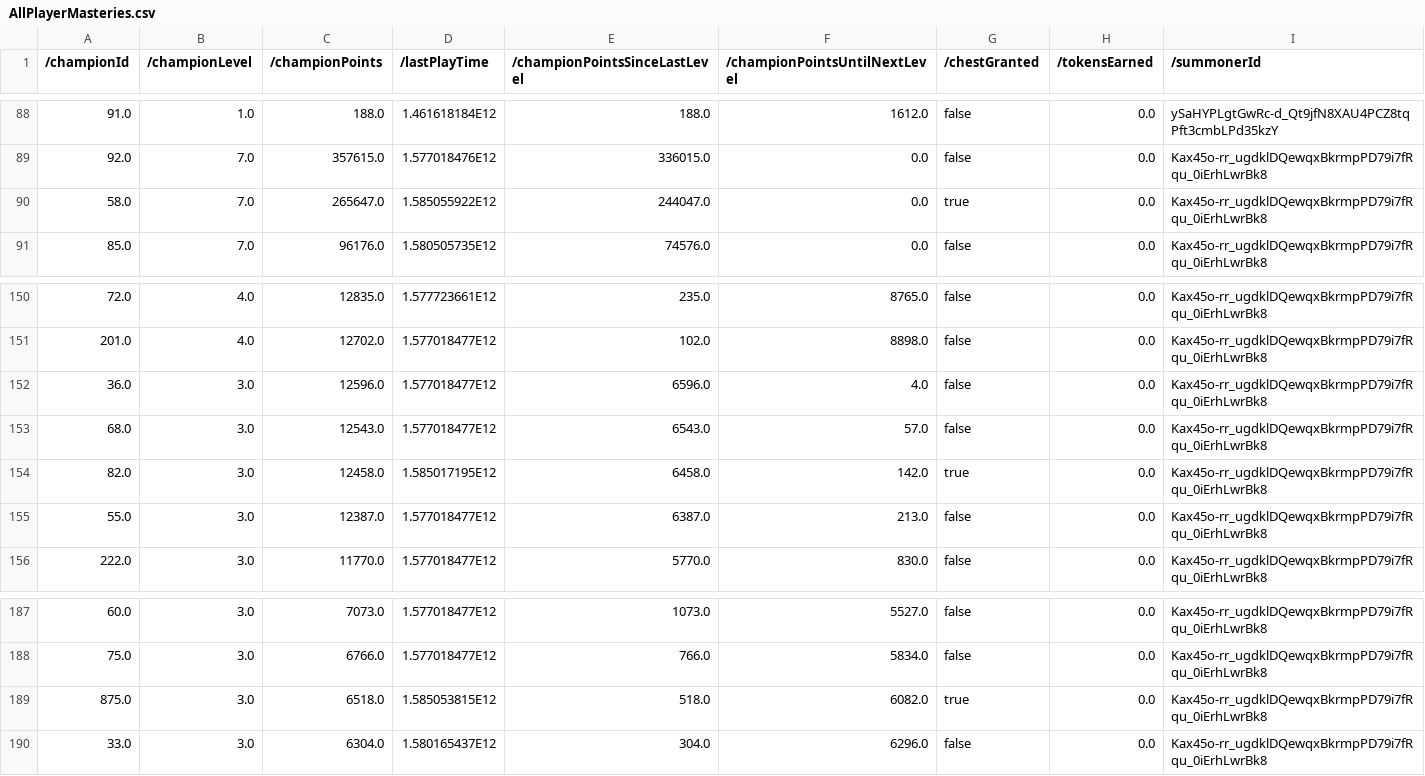
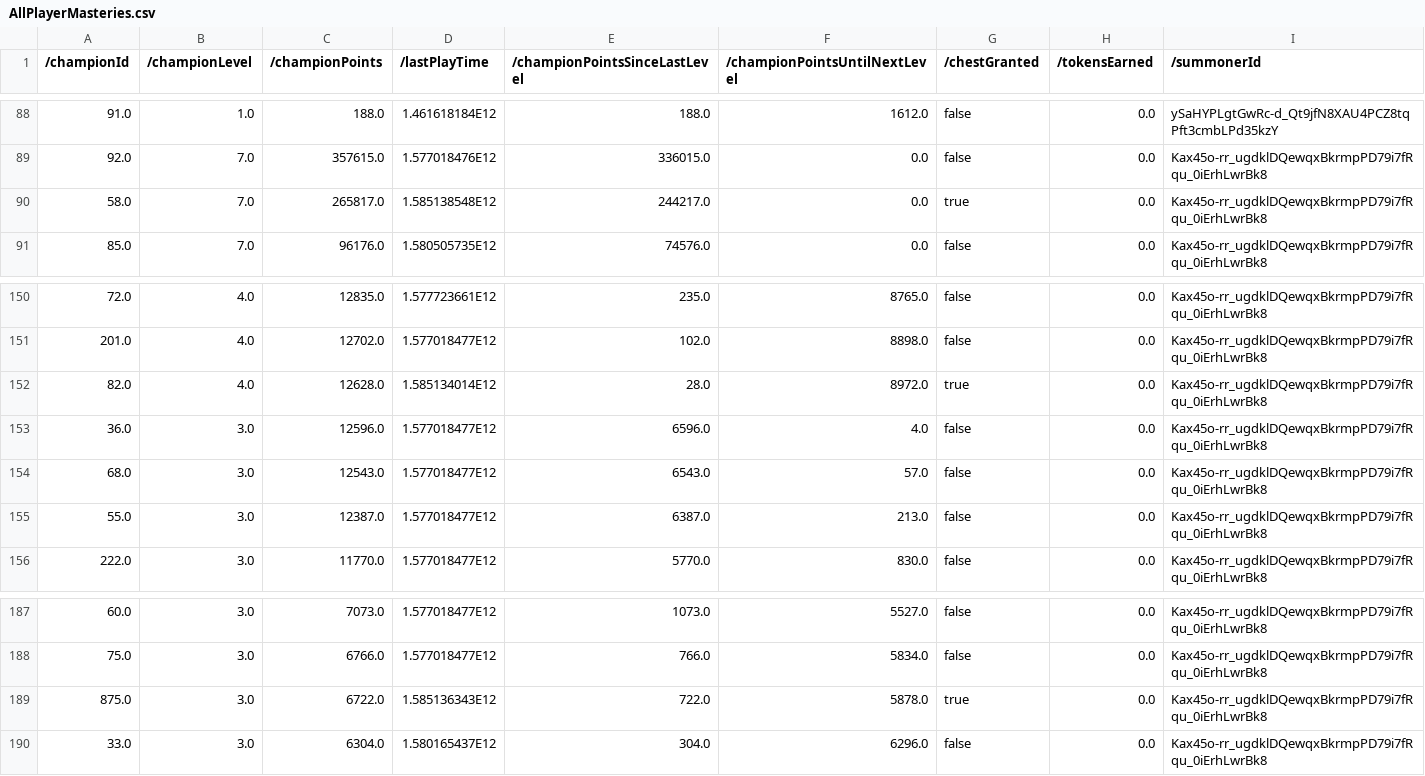
Before and after one commit to Silentjeerd/LOL-DataParser, a CSV file: LoLparser/CSVs/AllPlayerMasteries.csv, drawn as a sheet; only a part is shown, gaps mark what is left out.

```diff
--- a/LoLparser/CSVs/AllPlayerMasteries.csv
+++ b/LoLparser/CSVs/AllPlayerMasteries.csv
@@ -89,3 +89,3 @@
 92.0,7.0,357615.0,1.577018476E12,336015.0,0.0,false,0.0,"Kax45o-rr_ugdklDQewqxBkrmpPD79i7fRqu_0iErhLwrBk8"
-58.0,7.0,265647.0,1.585055922E12,244047.0,0.0,true,0.0,"Kax45o-rr_ugdklDQewqxBkrmpPD79i7fRqu_0iErhLwrBk8"
+58.0,7.0,265817.0,1.585138548E12,244217.0,0.0,true,0.0,"Kax45o-rr_ugdklDQewqxBkrmpPD79i7fRqu_0iErhLwrBk8"
 85.0,7.0,96176.0,1.580505735E12,74576.0,0.0,false,0.0,"Kax45o-rr_ugdklDQewqxBkrmpPD79i7fRqu_0iErhLwrBk8"
@@ -151,5 +151,5 @@
 201.0,4.0,12702.0,1.577018477E12,102.0,8898.0,false,0.0,"Kax45o-rr_ugdklDQewqxBkrmpPD79i7fRqu_0iErhLwrBk8"
+82.0,4.0,12628.0,1.585134014E12,28.0,8972.0,true,0.0,"Kax45o-rr_ugdklDQewqxBkrmpPD79i7fRqu_0iErhLwrBk8"
 36.0,3.0,12596.0,1.577018477E12,6596.0,4.0,false,0.0,"Kax45o-rr_ugdklDQewqxBkrmpPD79i7fRqu_0iErhLwrBk8"
 68.0,3.0,12543.0,1.577018477E12,6543.0,57.0,false,0.0,"Kax45o-rr_ugdklDQewqxBkrmpPD79i7fRqu_0iErhLwrBk8"
-82.0,3.0,12458.0,1.585017195E12,6458.0,142.0,true,0.0,"Kax45o-rr_ugdklDQewqxBkrmpPD79i7fRqu_0iErhLwrBk8"
 55.0,3.0,12387.0,1.577018477E12,6387.0,213.0,false,0.0,"Kax45o-rr_ugdklDQewqxBkrmpPD79i7fRqu_0iErhLwrBk8"
@@ -188,3 +188,3 @@
 75.0,3.0,6766.0,1.577018477E12,766.0,5834.0,false,0.0,"Kax45o-rr_ugdklDQewqxBkrmpPD79i7fRqu_0iErhLwrBk8"
-875.0,3.0,6518.0,1.585053815E12,518.0,6082.0,true,0.0,"Kax45o-rr_ugdklDQewqxBkrmpPD79i7fRqu_0iErhLwrBk8"
+875.0,3.0,6722.0,1.585136343E12,722.0,5878.0,true,0.0,"Kax45o-rr_ugdklDQewqxBkrmpPD79i7fRqu_0iErhLwrBk8"
 33.0,3.0,6304.0,1.580165437E12,304.0,6296.0,false,0.0,"Kax45o-rr_ugdklDQewqxBkrmpPD79i7fRqu_0iErhLwrBk8"
```
Also changed, not shown: LoLparser/CSVs/AllMatchHistory.csv, LoLparser/CSVs/AllPlayersWithIDs.csv, 24 other files.
